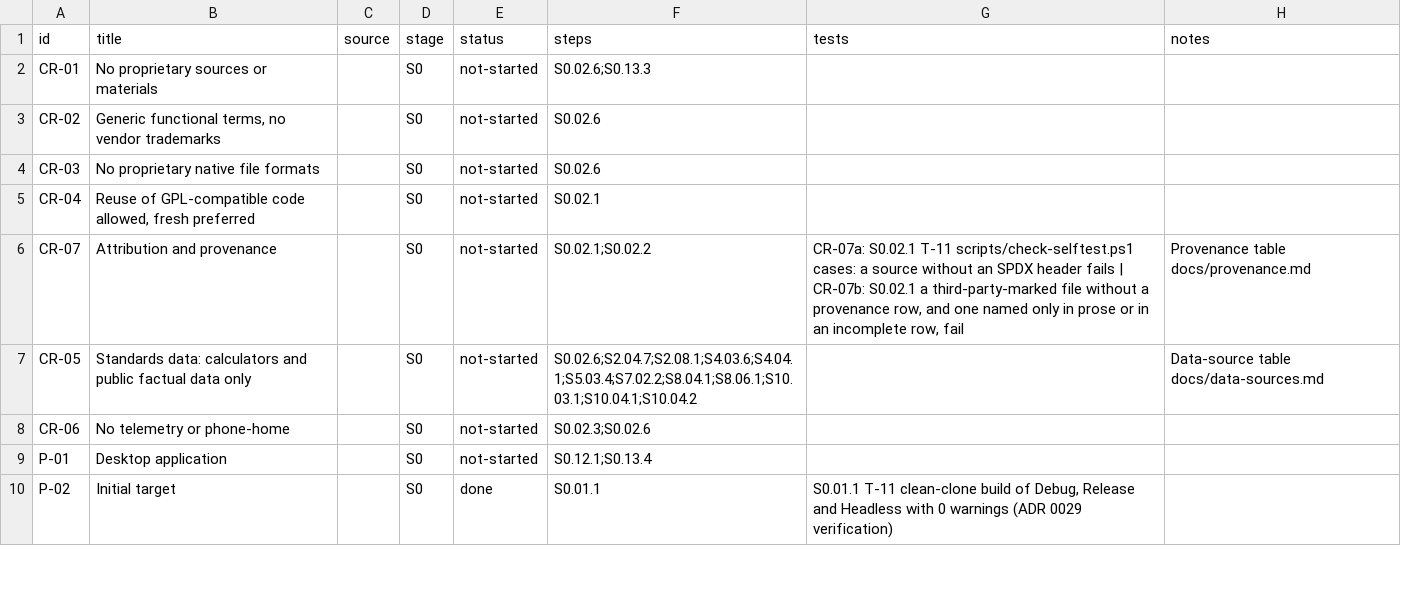
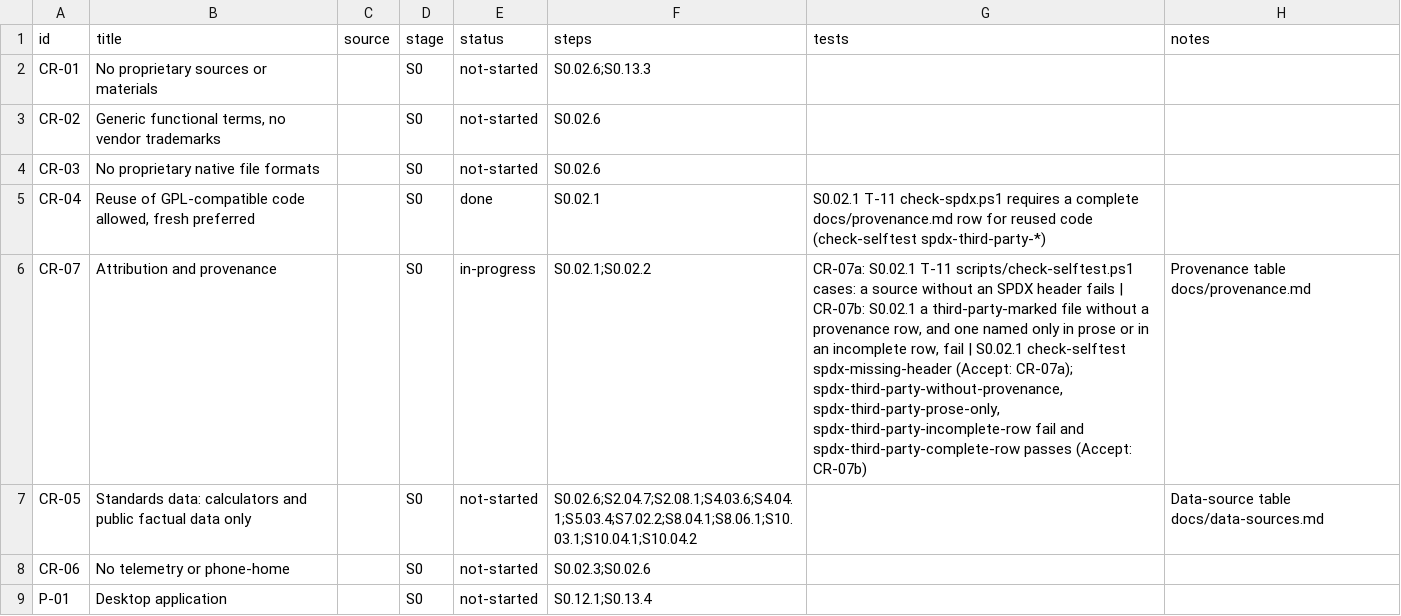
Before and after one commit to smeekel/CADence, a CSV file: docs/traceability.csv, drawn as a sheet; only a part is shown; the shorter side is filled out with more unchanged rows.

Commit message:
S0.02.1 CR-07 CR-04: tighten the SPDX provenance rule to complete provenance table rows
check-spdx.ps1 parses the docs/provenance.md table and accepts a third-party file only when a complete row (project, URL, version, original path, licence, destination, step ID) names it in Destination file(s). check-selftest: prose-only and incomplete-row cases fail (Accept: CR-07b), complete row passes; missing header (Accept: CR-07a).

```diff
--- a/docs/traceability.csv
+++ b/docs/traceability.csv
@@ -4,4 +4,4 @@ CR-02,"Generic functional terms, no vendor trademarks",,S0,not-started,S0.02.6,,
 CR-03,No proprietary native file formats,,S0,not-started,S0.02.6,,
-CR-04,"Reuse of GPL-compatible code allowed, fresh preferred",,S0,not-started,S0.02.1,,
-CR-07,Attribution and provenance,,S0,not-started,S0.02.1;S0.02.2,"CR-07a: S0.02.1 T-11 scripts/check-selftest.ps1 cases: a source without an SPDX header fails | CR-07b: S0.02.1 a third-party-marked file without a provenance row, and one named only in prose or in an incomplete row, fail",Provenance table docs/provenance.md
+CR-04,"Reuse of GPL-compatible code allowed, fresh preferred",,S0,done,S0.02.1,S0.02.1 T-11 check-spdx.ps1 requires a complete docs/provenance.md row for reused code (check-selftest spdx-third-party-*),
+CR-07,Attribution and provenance,,S0,in-progress,S0.02.1;S0.02.2,"CR-07a: S0.02.1 T-11 scripts/check-selftest.ps1 cases: a source without an SPDX header fails | CR-07b: S0.02.1 a third-party-marked file without a provenance row, and one named only in prose or in an incomplete row, fail | S0.02.1 check-selftest spdx-missing-header (Accept: CR-07a); spdx-third-party-without-provenance, spdx-third-party-prose-only, spdx-third-party-incomplete-row fail and spdx-third-party-complete-row passes (Accept: CR-07b)",Provenance table docs/provenance.md
 CR-05,Standards data: calculators and public factual data only,,S0,not-started,S0.02.6;S2.04.7;S2.08.1;S4.03.6;S4.04.1;S5.03.4;S7.02.2;S8.04.1;S8.06.1;S10.03.1;S10.04.1;S10.04.2,,Data-source table docs/data-sources.md
```
Also changed, not shown: 4 other files.
